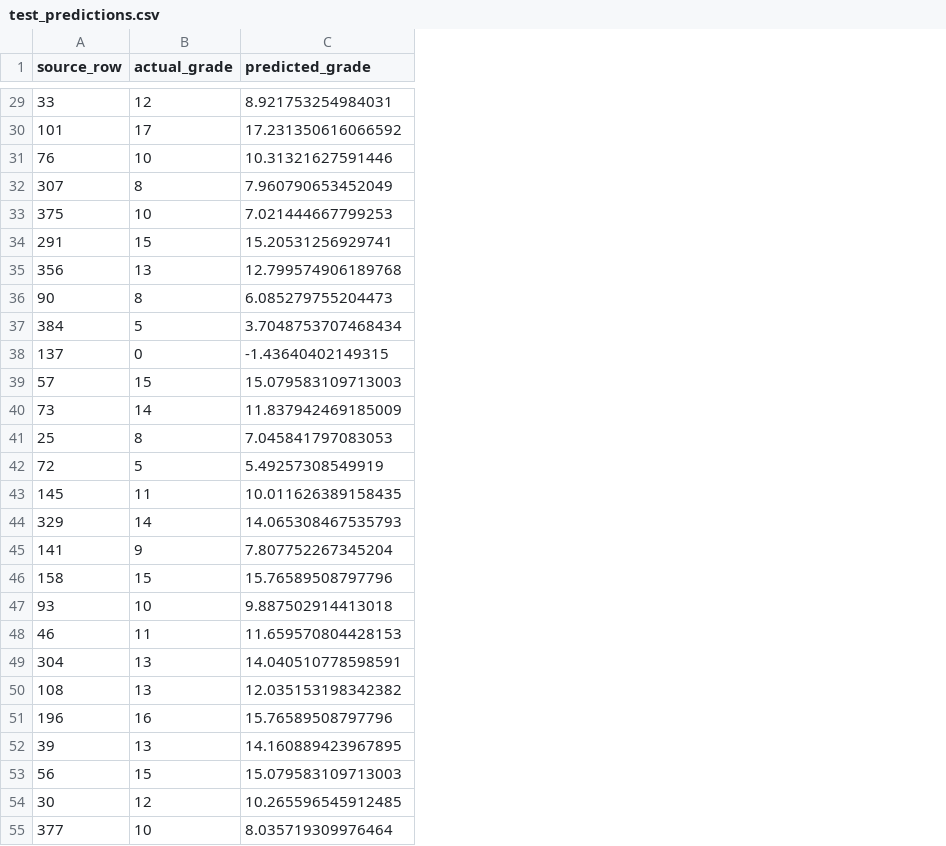
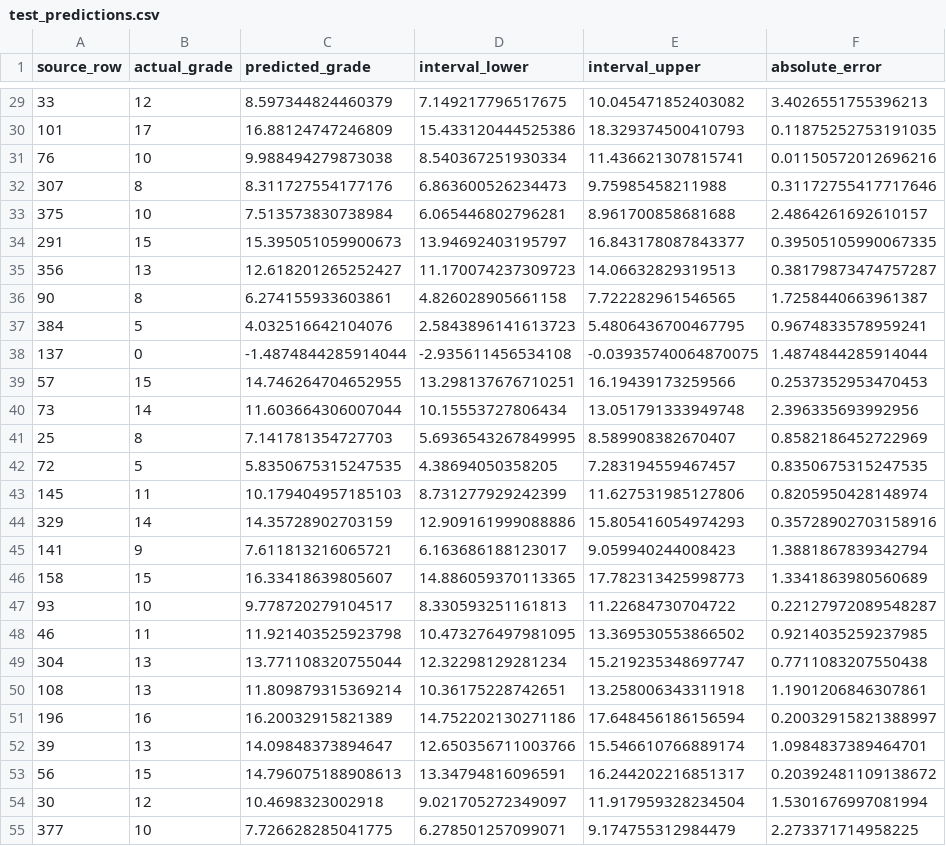
Before and after one commit to GamerStudioszw/Student-Performance-Prediction, a CSV file: artifacts/test_predictions.csv, drawn as a sheet; only a part is shown, gaps mark what is left out; the diff covers the shown part only; the diff names each change by its address in the sheet, - before the commit and + after, or states it on an @@ line.

```diff
--- a/artifacts/test_predictions.csv
+++ b/artifacts/test_predictions.csv
+column D (interval_lower), rows 29-55: 7.149217796517675 | 15.433120444525386 | 8.540367251930334 | 6.863600526234473 | 6.065446802796281 | 13.94692403195797 | 11.170074237309723 | 4.826028905661158 | 2.5843896141613723 | -2.935611456534108 | 13.298137676710251 | 10.15553727806434 | 5.6936543267849995 | 4.38694050358205 | 8.731277929242399 | 12.909161999088886 | 6.163686188123017 | 14.886059370113365 | 8.330593251161813 | 10.473276497981095 | 12.32298129281234 | 10.36175228742651 | 14.752202130271186 | 12.650356711003766 | 13.34794816096591 | 9.021705272349097 | 6.278501257099071
+column E (interval_upper), rows 29-55: 10.045471852403082 | 18.329374500410793 | 11.436621307815741 | 9.75985458211988 | 8.961700858681688 | 16.843178087843377 | 14.06632829319513 | 7.722282961546565 | 5.4806436700467795 | -0.03935740064870075 | 16.19439173259566 | 13.051791333949748 | 8.589908382670407 | 7.283194559467457 | 11.627531985127806 | 15.805416054974293 | 9.059940244008423 | 17.782313425998773 | 11.22684730704722 | 13.369530553866502 | 15.219235348697747 | 13.258006343311918 | 17.648456186156594 | 15.546610766889174 | 16.244202216851317 | 11.917959328234504 | 9.174755312984479
+column F (absolute_error), rows 29-55: 3.4026551755396213 | 0.11875252753191035 | 0.01150572012696216 | 0.31172755417717646 | 2.4864261692610157 | 0.39505105990067335 | 0.38179873474757287 | 1.7258440663961387 | 0.9674833578959241 | 1.4874844285914044 | 0.2537352953470453 | 2.396335693992956 | 0.8582186452722969 | 0.8350675315247535 | 0.8205950428148974 | 0.35728902703158916 | 1.3881867839342794 | 1.3341863980560689 | 0.22127972089548287 | 0.9214035259237985 | 0.7711083207550438 | 1.1901206846307861 | 0.20032915821388997 | 1.0984837389464701 | 0.20392481109138672 | 1.5301676997081994 | 2.273371714958225
-C29 (predicted_grade): 8.921753254984031
+C29 (predicted_grade): 8.597344824460379
-C30 (predicted_grade): 17.231350616066592
+C30 (predicted_grade): 16.88124747246809
-C31 (predicted_grade): 10.31321627591446
+C31 (predicted_grade): 9.988494279873038
-C32 (predicted_grade): 7.960790653452049
+C32 (predicted_grade): 8.311727554177176
-C33 (predicted_grade): 7.021444667799253
+C33 (predicted_grade): 7.513573830738984
-C34 (predicted_grade): 15.20531256929741
+C34 (predicted_grade): 15.395051059900673
-C35 (predicted_grade): 12.799574906189768
+C35 (predicted_grade): 12.618201265252427
-C36 (predicted_grade): 6.085279755204473
+C36 (predicted_grade): 6.274155933603861
-C37 (predicted_grade): 3.7048753707468434
+C37 (predicted_grade): 4.032516642104076
-C38 (predicted_grade): -1.43640402149315
+C38 (predicted_grade): -1.4874844285914044
-C39 (predicted_grade): 15.079583109713003
+C39 (predicted_grade): 14.746264704652955
-C40 (predicted_grade): 11.837942469185009
+C40 (predicted_grade): 11.603664306007044
-C41 (predicted_grade): 7.045841797083053
+C41 (predicted_grade): 7.141781354727703
-C42 (predicted_grade): 5.49257308549919
+C42 (predicted_grade): 5.8350675315247535
-C43 (predicted_grade): 10.011626389158435
+C43 (predicted_grade): 10.179404957185103
-C44 (predicted_grade): 14.065308467535793
+C44 (predicted_grade): 14.35728902703159
-C45 (predicted_grade): 7.807752267345204
+C45 (predicted_grade): 7.611813216065721
-C46 (predicted_grade): 15.76589508797796
+C46 (predicted_grade): 16.33418639805607
-C47 (predicted_grade): 9.887502914413018
+C47 (predicted_grade): 9.778720279104517
-C48 (predicted_grade): 11.659570804428153
+C48 (predicted_grade): 11.921403525923798
-C49 (predicted_grade): 14.040510778598591
+C49 (predicted_grade): 13.771108320755044
-C50 (predicted_grade): 12.035153198342382
+C50 (predicted_grade): 11.809879315369214
-C51 (predicted_grade): 15.76589508797796
+C51 (predicted_grade): 16.20032915821389
-C52 (predicted_grade): 14.160889423967895
+C52 (predicted_grade): 14.09848373894647
-C53 (predicted_grade): 15.079583109713003
+C53 (predicted_grade): 14.796075188908613
-C54 (predicted_grade): 10.265596545912485
+C54 (predicted_grade): 10.4698323002918
-C55 (predicted_grade): 8.035719309976464
+C55 (predicted_grade): 7.726628285041775
```
Also changed, not shown: 52 edited cells elsewhere in this file, 13 other files.
